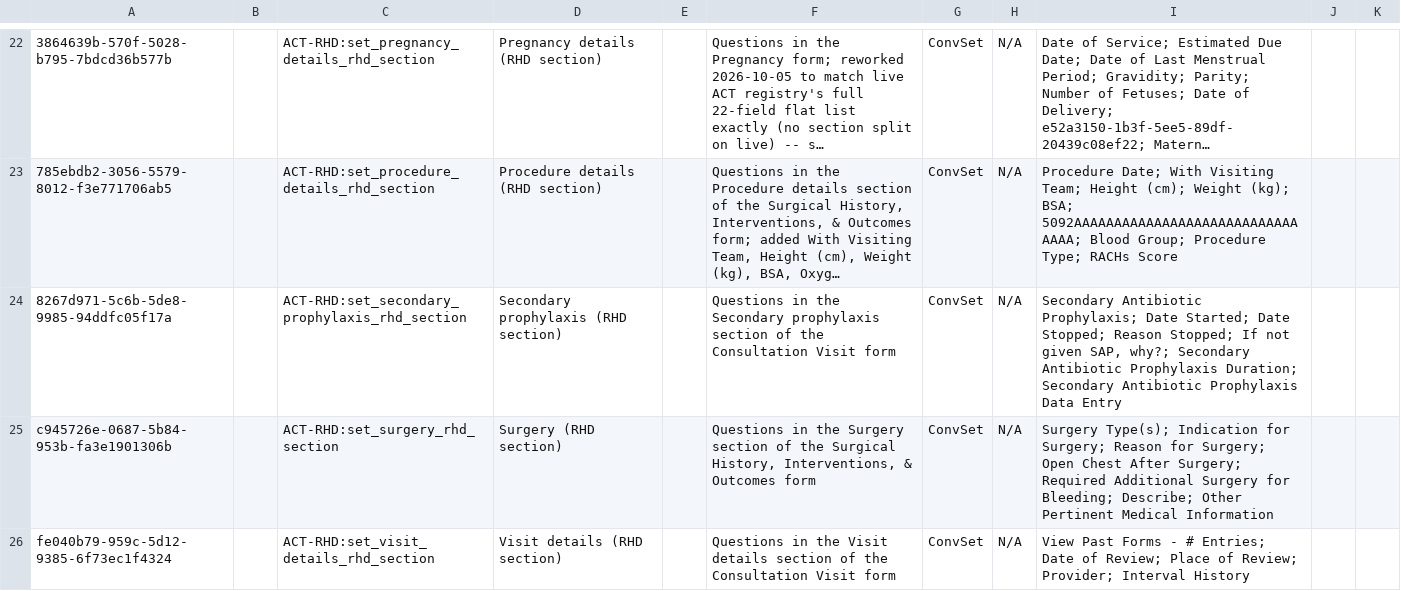
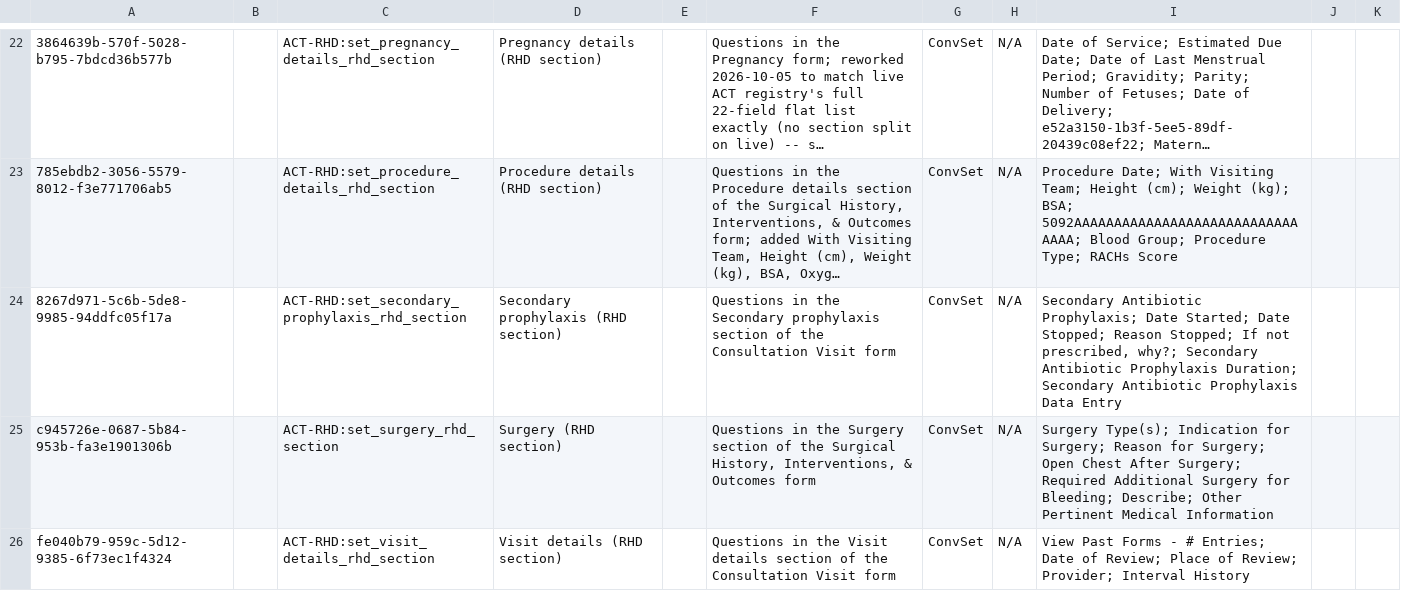
Before and after one commit to HerbertYiga/openmrs-distro-referenceapplication, a CSV file: distro/configuration/concepts/rhd_conceptsets.csv, drawn as a sheet; only a part is shown, gaps mark what is left out; long unchanged cells end in …; the diff covers the shown part only; the diff names each change by its address in the sheet, - before the commit and + after, or states it on an @@ line.

```diff
--- a/distro/configuration/concepts/rhd_conceptsets.csv
+++ b/distro/configuration/concepts/rhd_conceptsets.csv
-I24: …If not given SAP, why?; Secondary…
+I24: …If not prescribed, why?; Secondary…
```
Also changed, not shown: 4 edited cells elsewhere in this file, distro/configuration/concepts/rhd_answers_misc.csv, distro/configuration/concepts/rhd_questions_consultation.csv, 6 other files.
